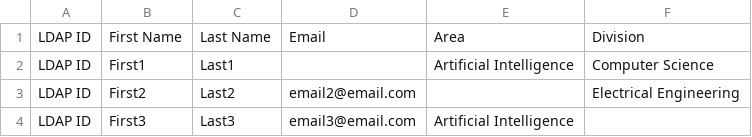
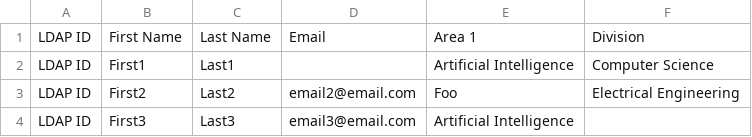
Before and after one commit to vinsonchuong/vdms, a CSV file: features/assets/invalid_faculty.csv, drawn as a sheet.

```diff
--- a/features/assets/invalid_faculty.csv
+++ b/features/assets/invalid_faculty.csv
@@ -1,4 +1,4 @@
-LDAP ID,First Name,Last Name,Email,Area,Division
+LDAP ID,First Name,Last Name,Email,Area 1,Division
 LDAP ID,First1,Last1,,Artificial Intelligence,Computer Science
-LDAP ID,First2,Last2,email2@email.com,,Electrical Engineering
+LDAP ID,First2,Last2,email2@email.com,Foo,Electrical Engineering
 LDAP ID,First3,Last3,email3@email.com,Artificial Intelligence,
```
Also changed, not shown: features/assets/valid_faculty.csv, 12 other files.
